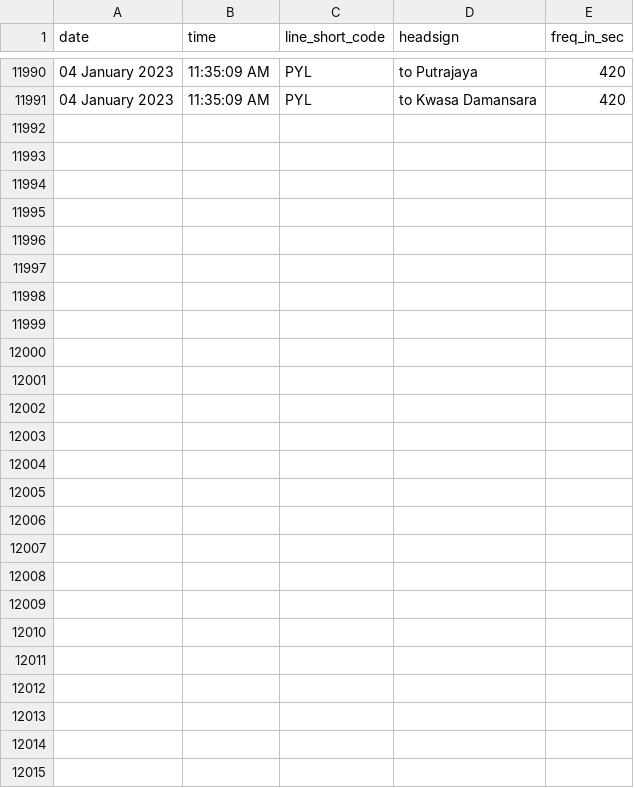
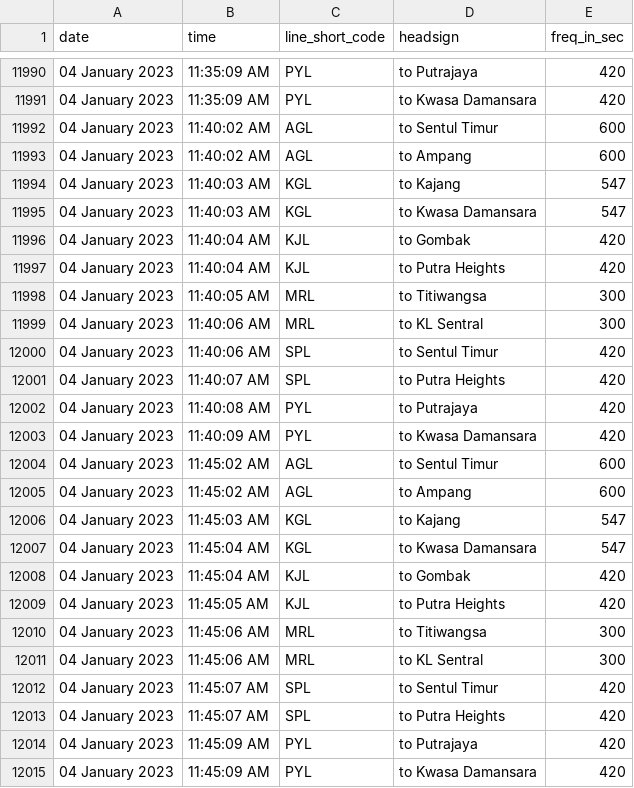
Before and after one commit to malaysiatrec/RapidRail-Train-Freq-History, a CSV file: MTREC Train Frequency Log/MTREC_Train_Frequency_Log.csv, drawn as a sheet; only a part is shown, gaps mark what is left out; the diff names each change by its address in the sheet, - before the commit and + after, or states it on an @@ line.

Commit message:
Update new CSV and JSON of MTREC Train Frequency Log

```diff
--- a/MTREC Train Frequency Log/MTREC_Train_Frequency_Log.csv
+++ b/MTREC Train Frequency Log/MTREC_Train_Frequency_Log.csv
+row 11992: 04 January 2023 | 11:40:02 AM | AGL | to Sentul Timur | 600
+row 11993: 04 January 2023 | 11:40:02 AM | AGL | to Ampang | 600
+row 11994: 04 January 2023 | 11:40:03 AM | KGL | to Kajang | 547
+row 11995: 04 January 2023 | 11:40:03 AM | KGL | to Kwasa Damansara | 547
+row 11996: 04 January 2023 | 11:40:04 AM | KJL | to Gombak | 420
+row 11997: 04 January 2023 | 11:40:04 AM | KJL | to Putra Heights | 420
+row 11998: 04 January 2023 | 11:40:05 AM | MRL | to Titiwangsa | 300
+row 11999: 04 January 2023 | 11:40:06 AM | MRL | to KL Sentral | 300
+row 12000: 04 January 2023 | 11:40:06 AM | SPL | to Sentul Timur | 420
+row 12001: 04 January 2023 | 11:40:07 AM | SPL | to Putra Heights | 420
+row 12002: 04 January 2023 | 11:40:08 AM | PYL | to Putrajaya | 420
+row 12003: 04 January 2023 | 11:40:09 AM | PYL | to Kwasa Damansara | 420
+row 12004: 04 January 2023 | 11:45:02 AM | AGL | to Sentul Timur | 600
+row 12005: 04 January 2023 | 11:45:02 AM | AGL | to Ampang | 600
+row 12006: 04 January 2023 | 11:45:03 AM | KGL | to Kajang | 547
+row 12007: 04 January 2023 | 11:45:04 AM | KGL | to Kwasa Damansara | 547
+row 12008: 04 January 2023 | 11:45:04 AM | KJL | to Gombak | 420
+row 12009: 04 January 2023 | 11:45:05 AM | KJL | to Putra Heights | 420
+row 12010: 04 January 2023 | 11:45:06 AM | MRL | to Titiwangsa | 300
+row 12011: 04 January 2023 | 11:45:06 AM | MRL | to KL Sentral | 300
+row 12012: 04 January 2023 | 11:45:07 AM | SPL | to Sentul Timur | 420
+row 12013: 04 January 2023 | 11:45:07 AM | SPL | to Putra Heights | 420
+row 12014: 04 January 2023 | 11:45:09 AM | PYL | to Putrajaya | 420
+row 12015: 04 January 2023 | 11:45:09 AM | PYL | to Kwasa Damansara | 420
```
Also changed, not shown: 2 other files.
